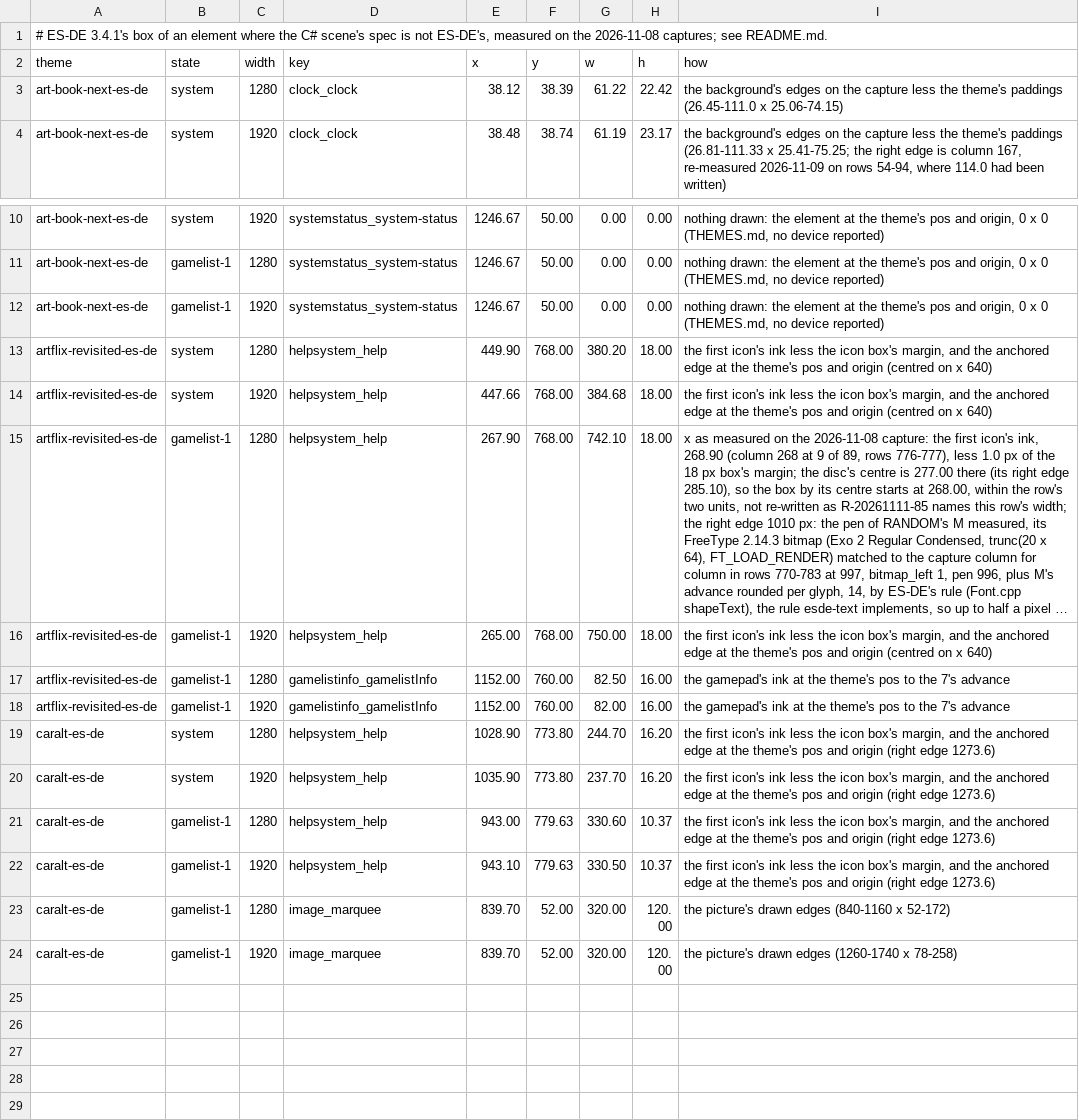
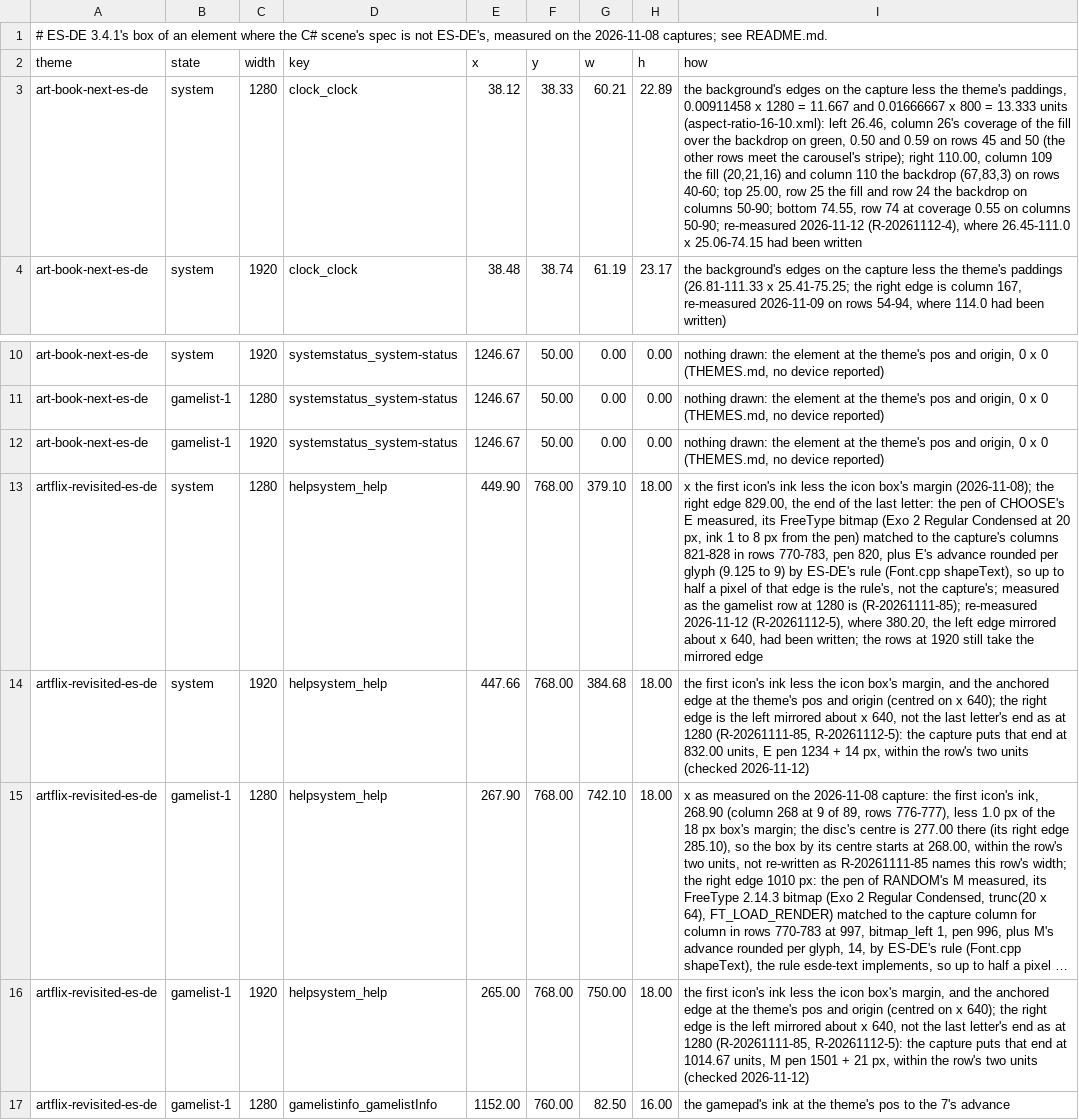
Before and after one commit to RedQuE3n/EmuSen, a TSV file: Testing/esde-baseline/esde-boxes.tsv, drawn as a sheet; only a part is shown, gaps mark what is left out; the shorter side is filled out with more unchanged rows; long unchanged cells end in …; the diff names each change by its address in the sheet, - before the commit and + after, or states it on an @@ line.

Commit message:
esde-boxes.tsv: Art Book Next's clock at 1280 x 800 is 38.12, 38.33, 60.21 x 22.89 as the capture shows it, its right edge column 110 and its bottom 74.55 (R-20261112-4), and Artflix's system help at 1280 x 800 is 379.10 wide, to the end of CHOOSE's E at 829.00 as its gamelist twin is measured (R-20261112-5); the Artflix rows at 1920 say their right edge is still mirrored, and the README says how a help strip's right edge is taken

```diff
--- a/Testing/esde-baseline/esde-boxes.tsv
+++ b/Testing/esde-baseline/esde-boxes.tsv
-F3 (y): 38.39
+F3 (y): 38.33
-G3 (w): 61.22
+G3 (w): 60.21
-H3 (h): 22.42
+H3 (h): 22.89
-I3 (how): …the theme's paddings (26.45-111.0 x 25.06-74.15)
+I3 (how): …the theme's paddings, 0.00911458 x 1280 = 11.667 and 0.01666667 x 800 = 13.333 units (aspect-ratio-16-10.xml): left 26.46, column 26's coverage of the fill over the backdrop on green, 0.50 and 0.59 on rows 45 and 50 (the other rows meet the carousel's stripe); right 110.00, column 109 the fill (20,21,16) and column 110 the backdrop (67,83,3) on rows 40-60; top 25.00, row 25 the fill and row 24 the backdrop on columns 50-90; bottom 74.55, row 74 at coverage 0.55 on columns 50-90; re-measured 2026-11-12 (R-20261112-4), where 26.45-111.0 x 25.06-74.15 had been written
-G13 (w): 380.20
+G13 (w): 379.10
-I13 (how): the first icon's ink less the icon box's margin, and the anchored edge at the theme's pos and origin (centred on x 640)
+I13 (how): x the first icon's ink less the icon box's margin (2026-11-08); the right edge 829.00, the end of the last letter: the pen of CHOOSE's E measured, its FreeType bitmap (Exo 2 Regular Condensed at 20 px, ink 1 to 8 px from the pen) matched to the capture's columns 821-828 in rows 770-783, pen 820, plus E's advance rounded per glyph (9.125 to 9) by ES-DE's rule (Font.cpp shapeText), so up to half a pixel of that edge is the rule's, not the capture's; measured as the gamelist row at 1280 is (R-20261111-85); re-measured 2026-11-12 (R-20261112-5), where 380.20, the left edge mirrored about x 640, had been written; the rows at 1920 still take the mirrored edge
-I14 (how): …on x 640)
+I14 (how): …on x 640); the right edge is the left mirrored about x 640, not the last letter's end as at 1280 (R-20261111-85, R-20261112-5): the capture puts that end at 832.00 units, E pen 1234 + 14 px, within the row's two units (checked 2026-11-12)
-I16 (how): …on x 640)
+I16 (how): …on x 640); the right edge is the left mirrored about x 640, not the last letter's end as at 1280 (R-20261111-85, R-20261112-5): the capture puts that end at 1014.67 units, M pen 1501 + 21 px, within the row's two units (checked 2026-11-12)
```
Also changed, not shown: 1 other file.
